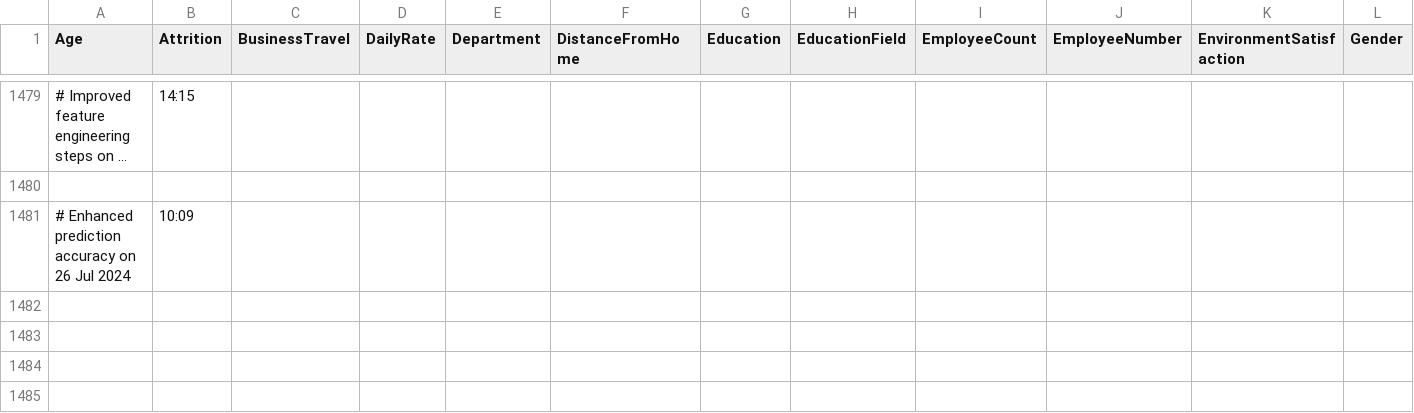
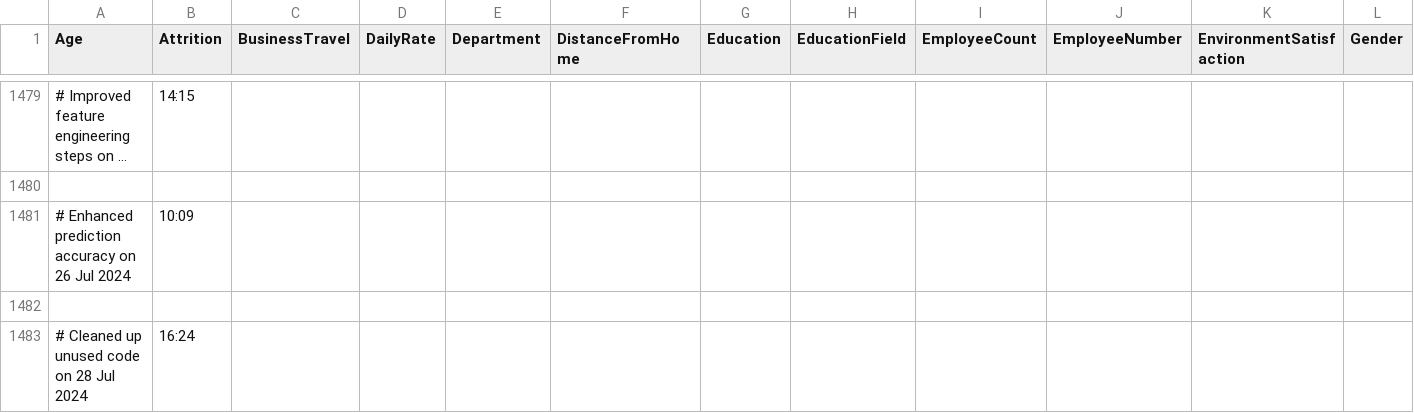
Before and after one commit to ajinkyachintawar/ibm-employee-attrition-analysis, a CSV file: HR-Employee-Attrition.csv, drawn as a sheet; only a part is shown, gaps mark what is left out; long unchanged cells end in …; rows hold the shown columns only; the diff names each change by its address in the sheet, - before the commit and + after, or states it on an @@ line.

Commit message:
Cleaned up unused code

```diff
--- a/HR-Employee-Attrition.csv
+++ b/HR-Employee-Attrition.csv
+row 1482: (empty)
+row 1483: # Cleaned up unused code on 28 Jul 2024 | 16:24
```
